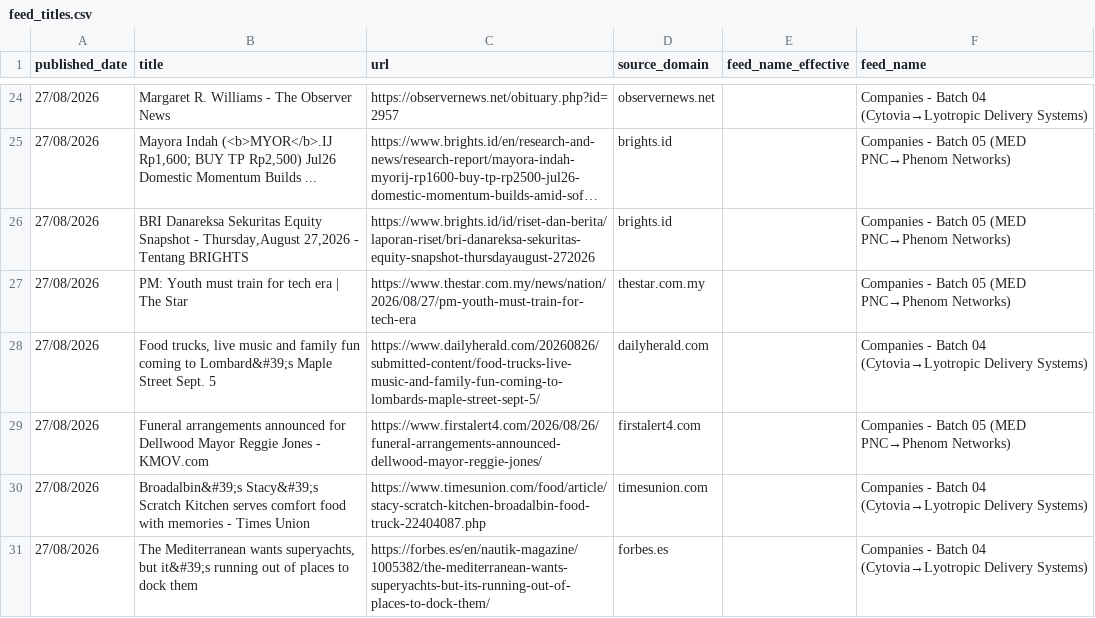
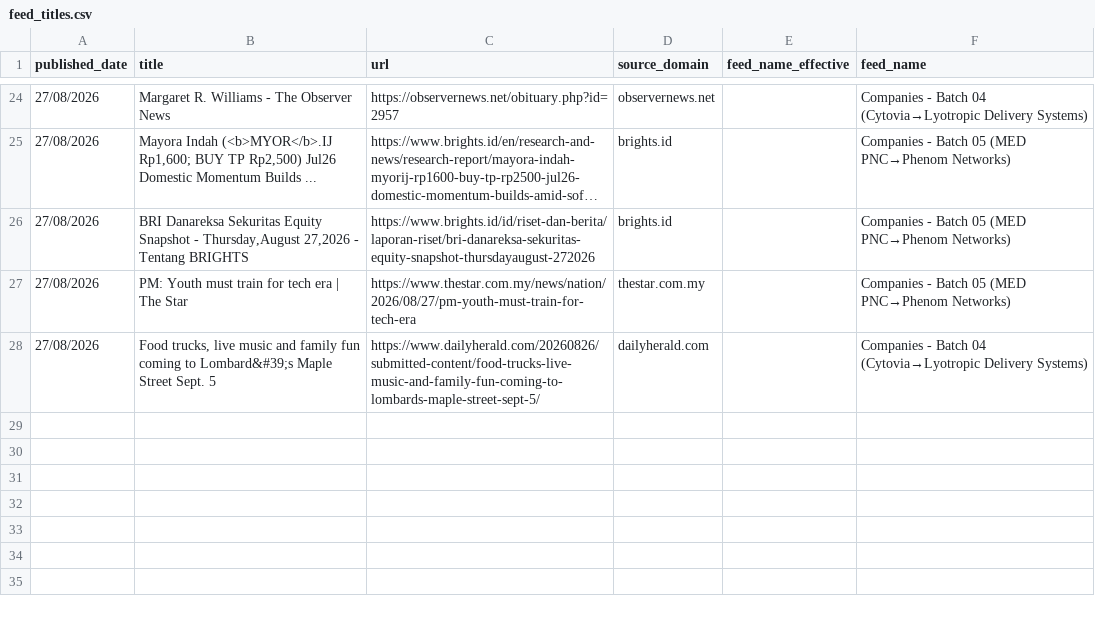
Before and after one commit to elyashivzangen/yissum-science, a CSV file: data_new_updater/feed_titles.csv, drawn as a sheet; only a part is shown, gaps mark what is left out; long unchanged cells end in …; the diff names each change by its address in the sheet, - before the commit and + after, or states it on an @@ line.

```diff
--- a/data_new_updater/feed_titles.csv
+++ b/data_new_updater/feed_titles.csv
-row 29: 27/08/2026 | Funeral arrangements announced for Dellwood Mayor Reggie Jones - KMOV.com | https://www.firstalert4.com/2026/08/26/funeral-arrangements-announced-dellwood-mayor-reggie-jones/ | firstalert4.com |  | Companies - Batch 05 (MED PNC→Phenom Networks)
-row 30: 27/08/2026 | Broadalbin&#39;s Stacy&#39;s Scratch Kitchen serves comfort food with memories - Times Union | https://www.timesunion.com/food/article/stacy-scratch-kitchen-broadalbin-food-truck-22404087.php | timesunion.com |  | Companies - Batch 04 (Cytovia→Lyotropic Delivery Systems)
-row 31: 27/08/2026 | The Mediterranean wants superyachts, but it&#39;s running out of places to dock them | https://forbes.es/en/nautik-magazine/1005382/the-mediterranean-wants-superyachts-but-its-running-out-of-places-to-dock-them/ | forbes.es |  | Companies - Batch 04 (Cytovia→Lyotropic Delivery Systems)
```
Also changed, not shown: data_new_updater/feed.csv, data_new_updater/feed_compact.csv, 2 other files.
